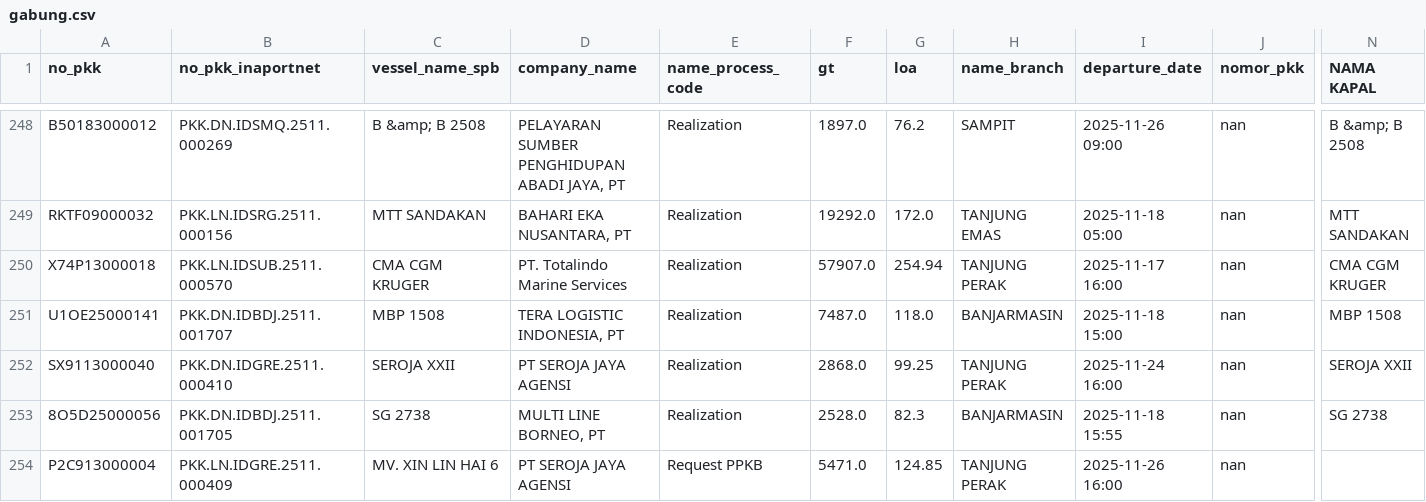
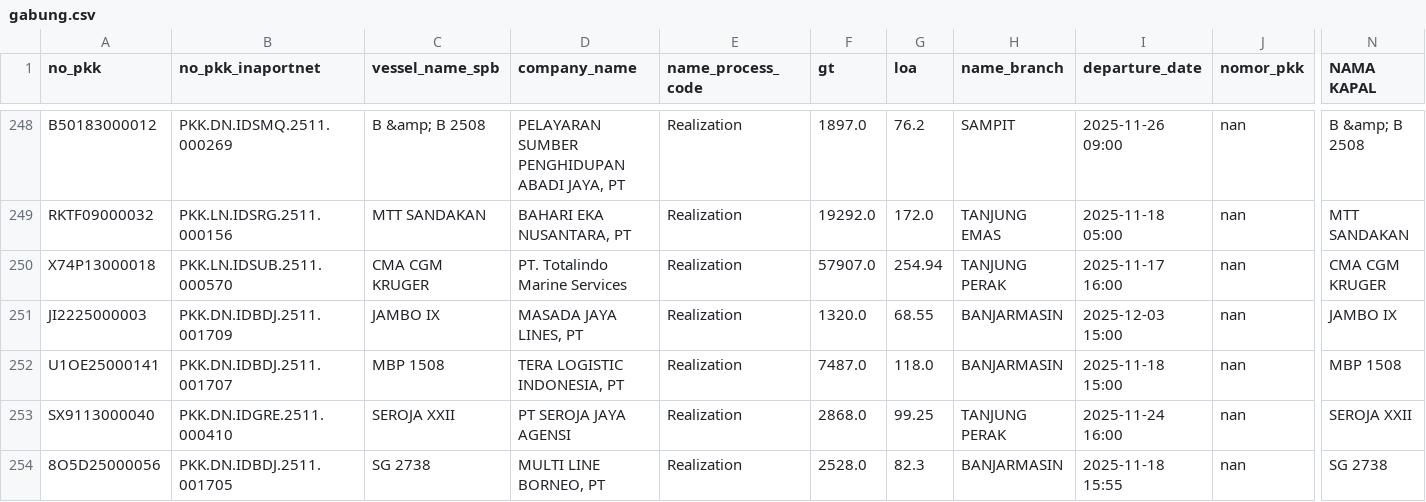
Before and after one commit to Hadi197/Outstanding, a CSV file: gabung.csv, drawn as a sheet; only a part is shown, gaps mark what is left out; the shorter side is filled out with more unchanged rows; rows hold the shown columns only; the diff names each change by its address in the sheet, - before the commit and + after, or states it on an @@ line.

```diff
--- a/gabung.csv
+++ b/gabung.csv
+row 251: JI2225000003 | PKK.DN.IDBDJ.2511.001709 | JAMBO IX | MASADA JAYA LINES, PT | Realization | 1320.0 | 68.55 | BANJARMASIN | 2025-12-03 15:00 | nan | JAMBO IX
```
